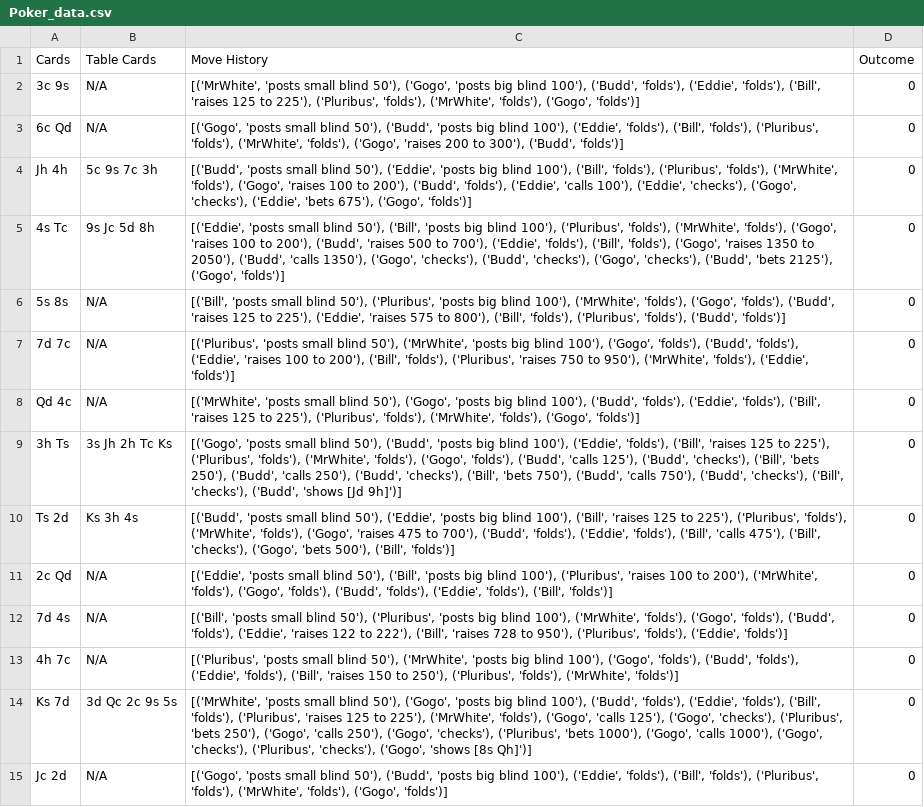
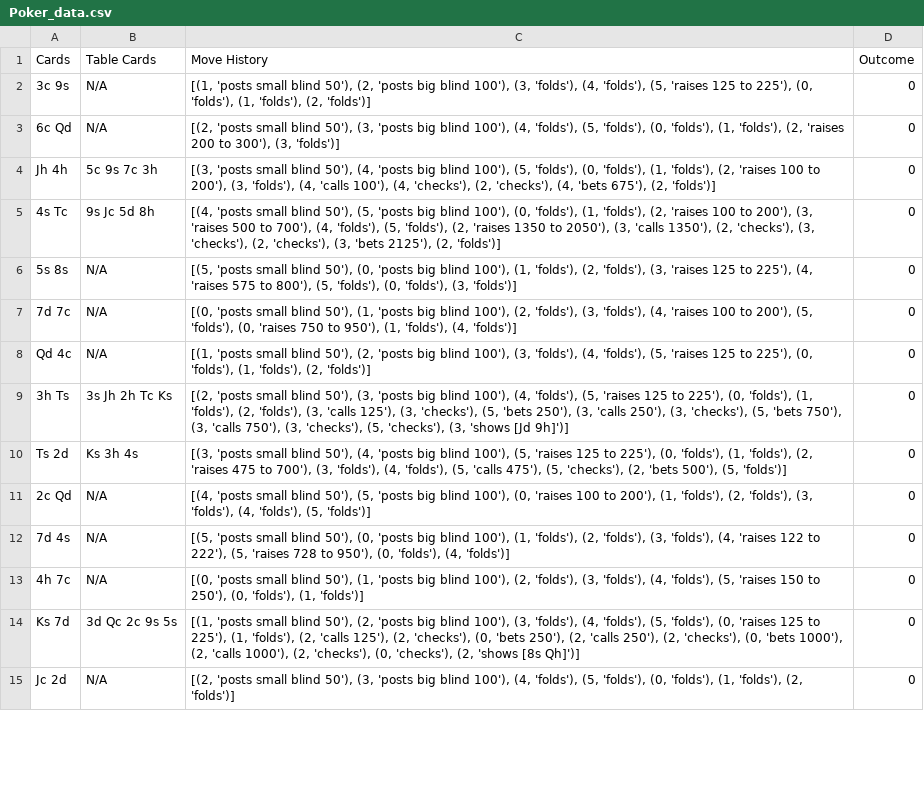
Before and after one commit to inkyant/SCAI-Poker, a CSV file: Poker_data.csv, drawn as a sheet; only a part is shown; the diff covers the shown part only; the diff names each change by its address in the sheet, - before the commit and + after, or states it on an @@ line.

```diff
--- a/Poker_data.csv
+++ b/Poker_data.csv
-C2 (Move History): [('MrWhite', 'posts small blind 50'), ('Gogo', 'posts big blind 100'), ('Budd', 'folds'), ('Eddie', 'folds'), ('Bill', 'raises 125 to 225'), ('Pluribus', 'folds'), ('MrWhite', 'folds'), ('Gogo', 'folds')]
+C2 (Move History): [(1, 'posts small blind 50'), (2, 'posts big blind 100'), (3, 'folds'), (4, 'folds'), (5, 'raises 125 to 225'), (0, 'folds'), (1, 'folds'), (2, 'folds')]
-C3 (Move History): [('Gogo', 'posts small blind 50'), ('Budd', 'posts big blind 100'), ('Eddie', 'folds'), ('Bill', 'folds'), ('Pluribus', 'folds'), ('MrWhite', 'folds'), ('Gogo', 'raises 200 to 300'), ('Budd', 'folds')]
+C3 (Move History): [(2, 'posts small blind 50'), (3, 'posts big blind 100'), (4, 'folds'), (5, 'folds'), (0, 'folds'), (1, 'folds'), (2, 'raises 200 to 300'), (3, 'folds')]
-C4 (Move History): [('Budd', 'posts small blind 50'), ('Eddie', 'posts big blind 100'), ('Bill', 'folds'), ('Pluribus', 'folds'), ('MrWhite', 'folds'), ('Gogo', 'raises 100 to 200'), ('Budd', 'folds'), ('Eddie', 'calls 100'), ('Eddie', 'checks'), ('Gogo', 'checks'), ('Eddie', 'bets 675'), ('Gogo', 'folds')]
+C4 (Move History): [(3, 'posts small blind 50'), (4, 'posts big blind 100'), (5, 'folds'), (0, 'folds'), (1, 'folds'), (2, 'raises 100 to 200'), (3, 'folds'), (4, 'calls 100'), (4, 'checks'), (2, 'checks'), (4, 'bets 675'), (2, 'folds')]
-C5 (Move History): [('Eddie', 'posts small blind 50'), ('Bill', 'posts big blind 100'), ('Pluribus', 'folds'), ('MrWhite', 'folds'), ('Gogo', 'raises 100 to 200'), ('Budd', 'raises 500 to 700'), ('Eddie', 'folds'), ('Bill', 'folds'), ('Gogo', 'raises 1350 to 2050'), ('Budd', 'calls 1350'), ('Gogo', 'checks'), ('Budd', 'checks'), ('Gogo', 'checks'), ('Budd', 'bets 2125'), ('Gogo', 'folds')]
+C5 (Move History): [(4, 'posts small blind 50'), (5, 'posts big blind 100'), (0, 'folds'), (1, 'folds'), (2, 'raises 100 to 200'), (3, 'raises 500 to 700'), (4, 'folds'), (5, 'folds'), (2, 'raises 1350 to 2050'), (3, 'calls 1350'), (2, 'checks'), (3, 'checks'), (2, 'checks'), (3, 'bets 2125'), (2, 'folds')]
-C6 (Move History): [('Bill', 'posts small blind 50'), ('Pluribus', 'posts big blind 100'), ('MrWhite', 'folds'), ('Gogo', 'folds'), ('Budd', 'raises 125 to 225'), ('Eddie', 'raises 575 to 800'), ('Bill', 'folds'), ('Pluribus', 'folds'), ('Budd', 'folds')]
+C6 (Move History): [(5, 'posts small blind 50'), (0, 'posts big blind 100'), (1, 'folds'), (2, 'folds'), (3, 'raises 125 to 225'), (4, 'raises 575 to 800'), (5, 'folds'), (0, 'folds'), (3, 'folds')]
-C7 (Move History): [('Pluribus', 'posts small blind 50'), ('MrWhite', 'posts big blind 100'), ('Gogo', 'folds'), ('Budd', 'folds'), ('Eddie', 'raises 100 to 200'), ('Bill', 'folds'), ('Pluribus', 'raises 750 to 950'), ('MrWhite', 'folds'), ('Eddie', 'folds')]
+C7 (Move History): [(0, 'posts small blind 50'), (1, 'posts big blind 100'), (2, 'folds'), (3, 'folds'), (4, 'raises 100 to 200'), (5, 'folds'), (0, 'raises 750 to 950'), (1, 'folds'), (4, 'folds')]
-C8 (Move History): [('MrWhite', 'posts small blind 50'), ('Gogo', 'posts big blind 100'), ('Budd', 'folds'), ('Eddie', 'folds'), ('Bill', 'raises 125 to 225'), ('Pluribus', 'folds'), ('MrWhite', 'folds'), ('Gogo', 'folds')]
+C8 (Move History): [(1, 'posts small blind 50'), (2, 'posts big blind 100'), (3, 'folds'), (4, 'folds'), (5, 'raises 125 to 225'), (0, 'folds'), (1, 'folds'), (2, 'folds')]
-C9 (Move History): [('Gogo', 'posts small blind 50'), ('Budd', 'posts big blind 100'), ('Eddie', 'folds'), ('Bill', 'raises 125 to 225'), ('Pluribus', 'folds'), ('MrWhite', 'folds'), ('Gogo', 'folds'), ('Budd', 'calls 125'), ('Budd', 'checks'), ('Bill', 'bets 250'), ('Budd', 'calls 250'), ('Budd', 'checks'), ('Bill', 'bets 750'), ('Budd', 'calls 750'), ('Budd', 'checks'), ('Bill', 'checks'), ('Budd', 'shows [Jd…
+C9 (Move History): [(2, 'posts small blind 50'), (3, 'posts big blind 100'), (4, 'folds'), (5, 'raises 125 to 225'), (0, 'folds'), (1, 'folds'), (2, 'folds'), (3, 'calls 125'), (3, 'checks'), (5, 'bets 250'), (3, 'calls 250'), (3, 'checks'), (5, 'bets 750'), (3, 'calls 750'), (3, 'checks'), (5, 'checks'), (3, 'shows [Jd…
-C10 (Move History): [('Budd', 'posts small blind 50'), ('Eddie', 'posts big blind 100'), ('Bill', 'raises 125 to 225'), ('Pluribus', 'folds'), ('MrWhite', 'folds'), ('Gogo', 'raises 475 to 700'), ('Budd', 'folds'), ('Eddie', 'folds'), ('Bill', 'calls 475'), ('Bill', 'checks'), ('Gogo', 'bets 500'), ('Bill', 'folds')]
+C10 (Move History): [(3, 'posts small blind 50'), (4, 'posts big blind 100'), (5, 'raises 125 to 225'), (0, 'folds'), (1, 'folds'), (2, 'raises 475 to 700'), (3, 'folds'), (4, 'folds'), (5, 'calls 475'), (5, 'checks'), (2, 'bets 500'), (5, 'folds')]
-C11 (Move History): [('Eddie', 'posts small blind 50'), ('Bill', 'posts big blind 100'), ('Pluribus', 'raises 100 to 200'), ('MrWhite', 'folds'), ('Gogo', 'folds'), ('Budd', 'folds'), ('Eddie', 'folds'), ('Bill', 'folds')]
+C11 (Move History): [(4, 'posts small blind 50'), (5, 'posts big blind 100'), (0, 'raises 100 to 200'), (1, 'folds'), (2, 'folds'), (3, 'folds'), (4, 'folds'), (5, 'folds')]
-C12 (Move History): [('Bill', 'posts small blind 50'), ('Pluribus', 'posts big blind 100'), ('MrWhite', 'folds'), ('Gogo', 'folds'), ('Budd', 'folds'), ('Eddie', 'raises 122 to 222'), ('Bill', 'raises 728 to 950'), ('Pluribus', 'folds'), ('Eddie', 'folds')]
+C12 (Move History): [(5, 'posts small blind 50'), (0, 'posts big blind 100'), (1, 'folds'), (2, 'folds'), (3, 'folds'), (4, 'raises 122 to 222'), (5, 'raises 728 to 950'), (0, 'folds'), (4, 'folds')]
-C13 (Move History): [('Pluribus', 'posts small blind 50'), ('MrWhite', 'posts big blind 100'), ('Gogo', 'folds'), ('Budd', 'folds'), ('Eddie', 'folds'), ('Bill', 'raises 150 to 250'), ('Pluribus', 'folds'), ('MrWhite', 'folds')]
+C13 (Move History): [(0, 'posts small blind 50'), (1, 'posts big blind 100'), (2, 'folds'), (3, 'folds'), (4, 'folds'), (5, 'raises 150 to 250'), (0, 'folds'), (1, 'folds')]
-C14 (Move History): [('MrWhite', 'posts small blind 50'), ('Gogo', 'posts big blind 100'), ('Budd', 'folds'), ('Eddie', 'folds'), ('Bill', 'folds'), ('Pluribus', 'raises 125 to 225'), ('MrWhite', 'folds'), ('Gogo', 'calls 125'), ('Gogo', 'checks'), ('Pluribus', 'bets 250'), ('Gogo', 'calls 250'), ('Gogo', 'checks'), ('Pluribus', 'bets 1000'), ('Gogo', 'calls 1000'), ('Gogo', 'checks'), ('Pluribus', 'checks'), ('Gogo', 'shows [8s…
+C14 (Move History): [(1, 'posts small blind 50'), (2, 'posts big blind 100'), (3, 'folds'), (4, 'folds'), (5, 'folds'), (0, 'raises 125 to 225'), (1, 'folds'), (2, 'calls 125'), (2, 'checks'), (0, 'bets 250'), (2, 'calls 250'), (2, 'checks'), (0, 'bets 1000'), (2, 'calls 1000'), (2, 'checks'), (0, 'checks'), (2, 'shows [8s…
-C15 (Move History): [('Gogo', 'posts small blind 50'), ('Budd', 'posts big blind 100'), ('Eddie', 'folds'), ('Bill', 'folds'), ('Pluribus', 'folds'), ('MrWhite', 'folds'), ('Gogo', 'folds')]
+C15 (Move History): [(2, 'posts small blind 50'), (3, 'posts big blind 100'), (4, 'folds'), (5, 'folds'), (0, 'folds'), (1, 'folds'), (2, 'folds')]
```
Also changed, not shown: 65 edited cells elsewhere in this file, 1 other file.
